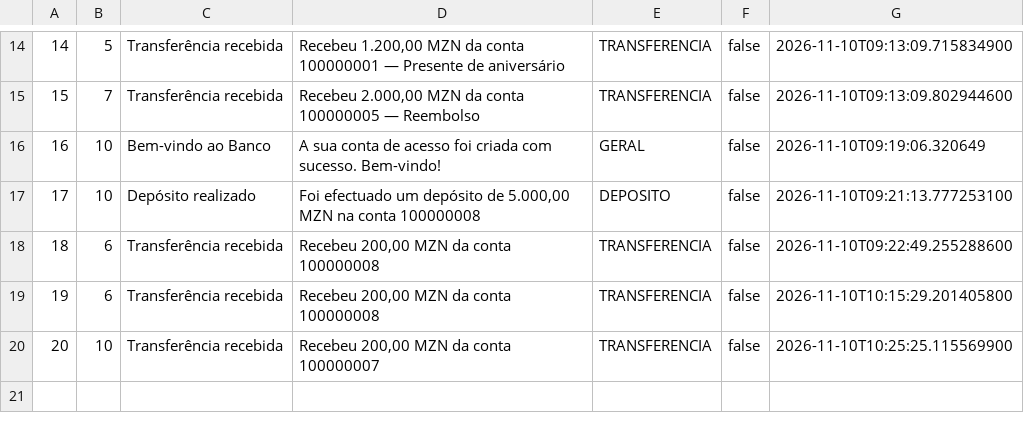
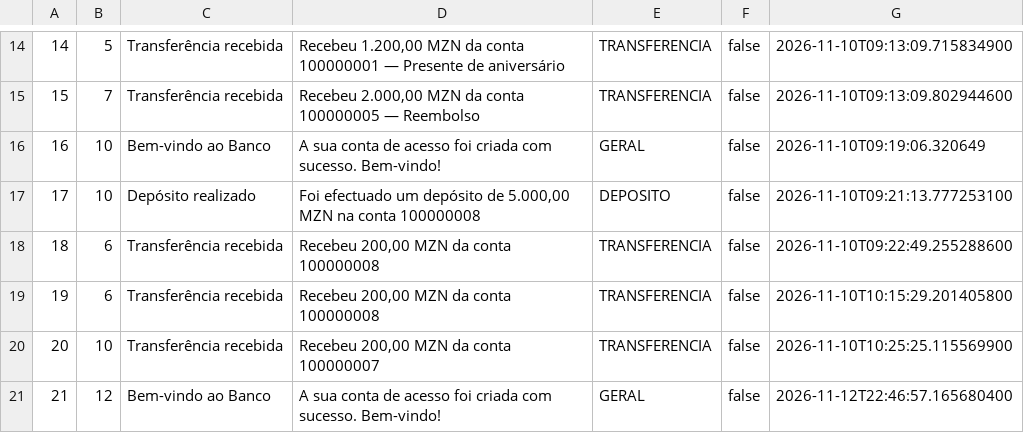
Before and after one commit to 34sea/sistema-gestao-bancaria-project, a CSV file: data/notifications.csv, drawn as a sheet; only a part is shown, gaps mark what is left out; the diff names each change by its address in the sheet, - before the commit and + after, or states it on an @@ line.

```diff
--- a/data/notifications.csv
+++ b/data/notifications.csv
+row 21: 21 | 12 | Bem-vindo ao Banco | A sua conta de acesso foi criada com sucesso. Bem-vindo! | GERAL | false | 2026-11-12T22:46:57.165680400
```
Also changed, not shown: data/audit.csv, data/clients.csv, 23 other files.
